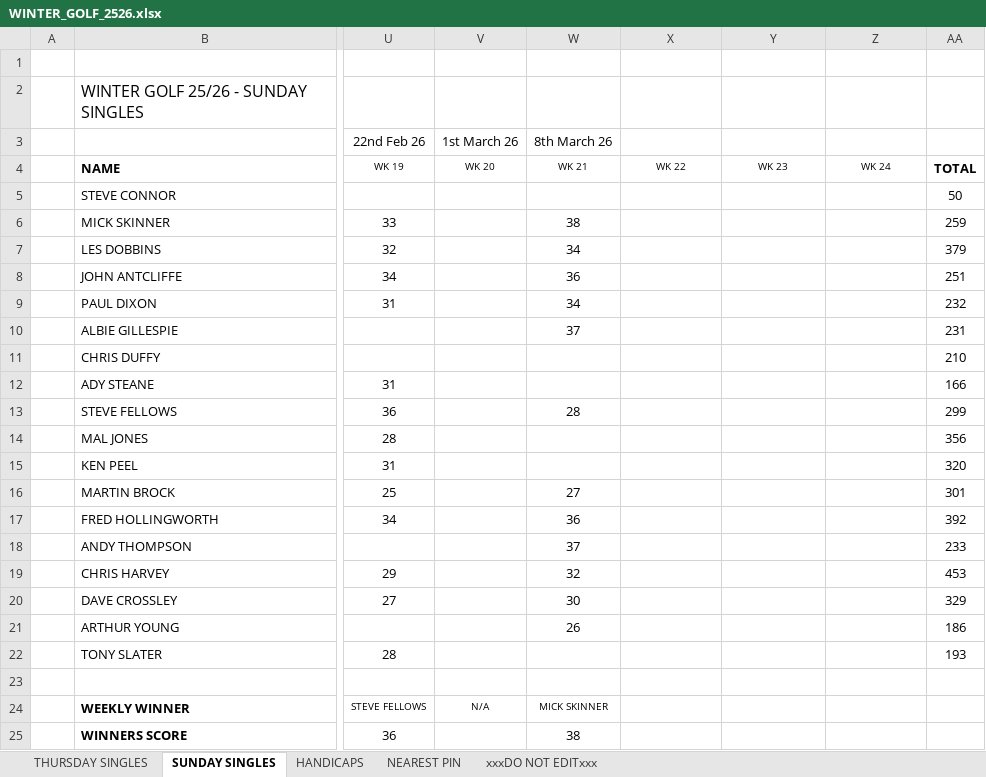
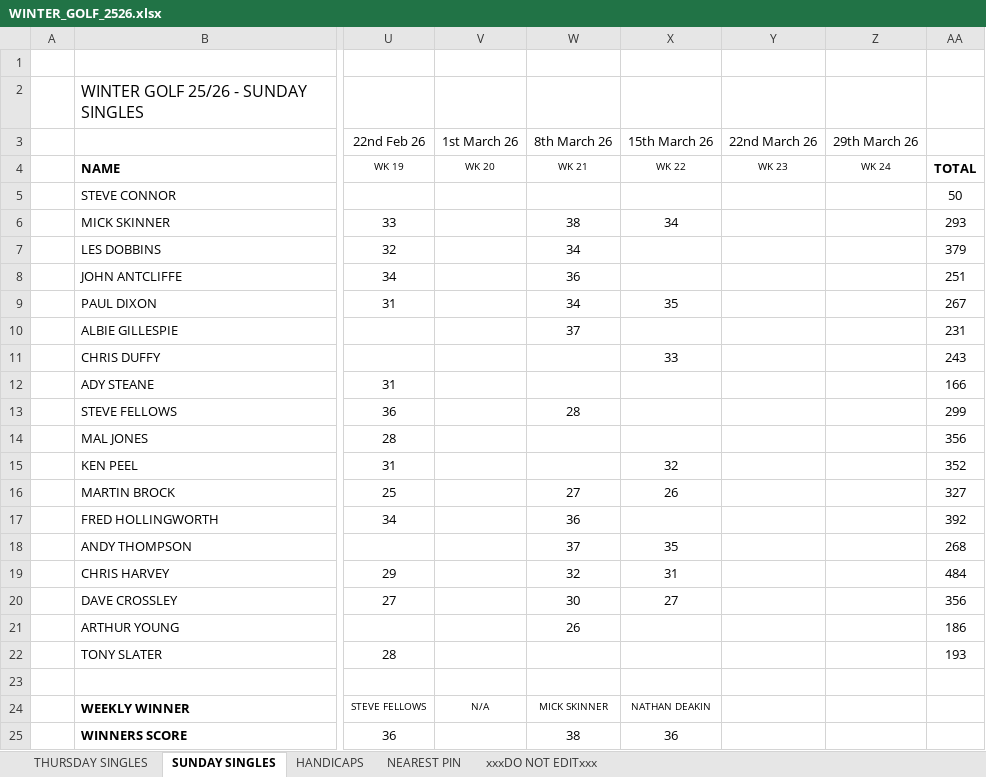
Before and after one commit to stateside2/golf-comp, an Excel workbook: data/WINTER_GOLF_2526.xlsx, sheet SUNDAY SINGLES, drawn as a sheet; only a part is shown, gaps mark what is left out; values as stored, in another font and other column widths than the file's, no borders; charts and pictures not drawn; the diff names each change by its address in the sheet, - before the commit and + after, or states it on an @@ line.

```diff
--- a/data/WINTER_GOLF_2526.xlsx (sheet SUNDAY SINGLES)
+++ b/data/WINTER_GOLF_2526.xlsx (sheet SUNDAY SINGLES)
-X3: (empty)
+X3: 15th March 26
-Y3: (empty)
+Y3: 22nd March 26
-Z3: (empty)
+Z3: 29th March 26
-X6 (15th March 26): (empty)
+X6 (15th March 26): 34
-AA6: 259
+AA6: 293
-X9 (15th March 26): (empty)
+X9 (15th March 26): 35
-AA9: 232
+AA9: 267
-X11 (15th March 26): (empty)
+X11 (15th March 26): 33
-AA11: 210
+AA11: 243
-X15 (15th March 26): (empty)
+X15 (15th March 26): 32
-AA15: 320
+AA15: 352
-X16 (15th March 26): (empty)
+X16 (15th March 26): 26
-AA16: 301
+AA16: 327
-X18 (15th March 26): (empty)
+X18 (15th March 26): 35
-AA18: 233
+AA18: 268
-X19 (15th March 26): (empty)
+X19 (15th March 26): 31
-AA19: 453
+AA19: 484
-X20 (15th March 26): (empty)
+X20 (15th March 26): 27
-AA20: 329
+AA20: 356
-X24 (15th March 26): (empty)
+X24 (15th March 26): NATHAN DEAKIN
-X25 (15th March 26): (empty)
+X25 (15th March 26): 36
```
Also changed, not shown: sheet THURSDAY SINGLES, sheet xxxDO NOT EDITxxx, sheet NEAREST PIN, 1 other file.
